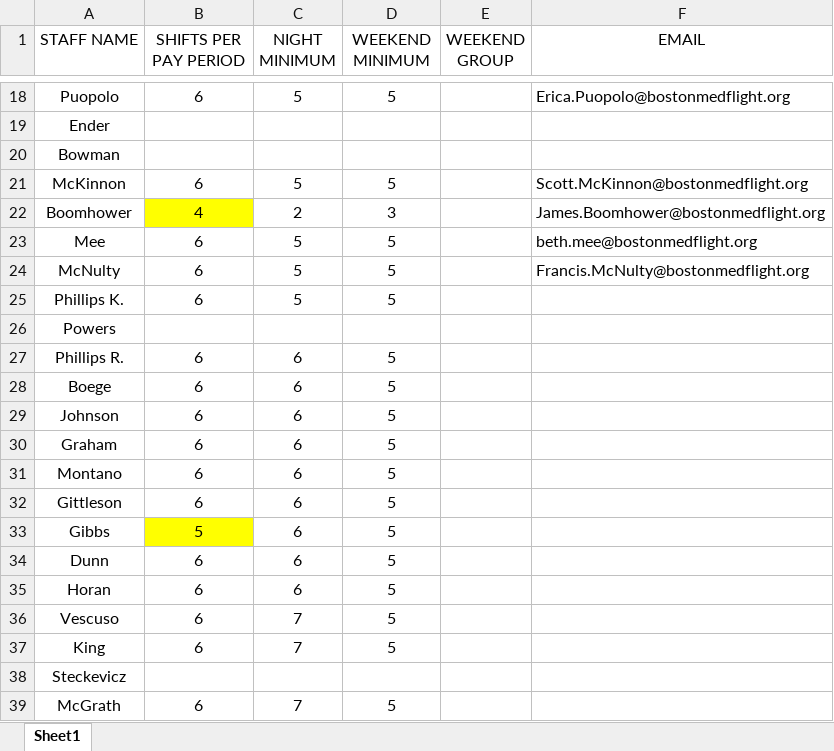
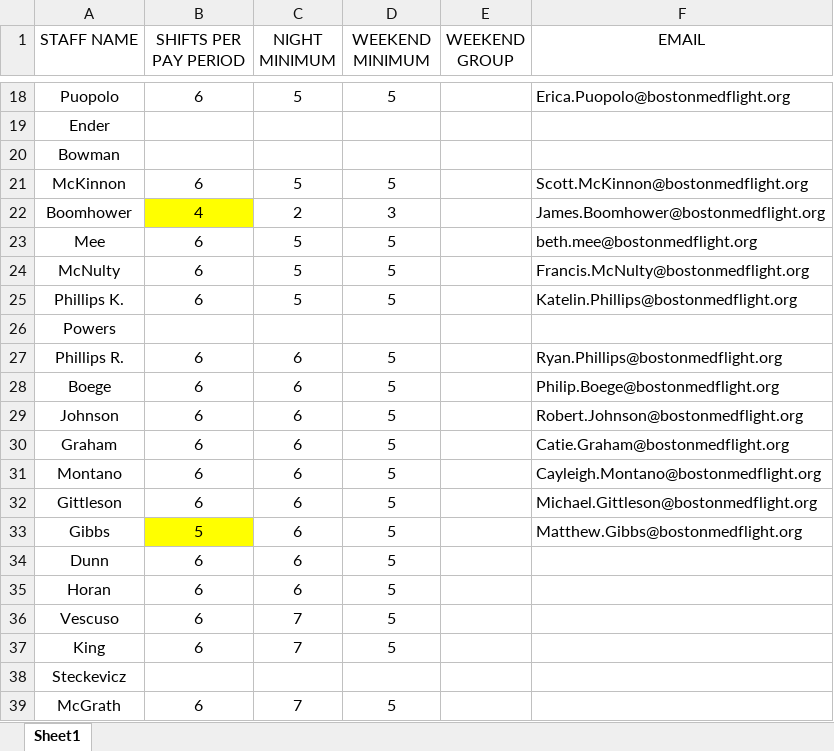
Before and after one commit to AlphaBravo227/CrewOps360, an Excel workbook: upload files/Requirements.xlsx, sheet Sheet1, drawn as a sheet; only a part is shown, gaps mark what is left out; values as stored, in another font and other column widths than the file's, no borders; the diff names each change by its address in the sheet, - before the commit and + after, or states it on an @@ line.

Commit message:
Update Requirements.xlsx

```diff
--- a/upload files/Requirements.xlsx (sheet Sheet1)
+++ b/upload files/Requirements.xlsx (sheet Sheet1)
-F25 (EMAIL): (empty)
+F25 (EMAIL): Katelin.Phillips@bostonmedflight.org
-F27 (EMAIL): (empty)
+F27 (EMAIL): Ryan.Phillips@bostonmedflight.org
-F28 (EMAIL): (empty)
+F28 (EMAIL): Philip.Boege@bostonmedflight.org
-F29 (EMAIL): (empty)
+F29 (EMAIL): Robert.Johnson@bostonmedflight.org
-F30 (EMAIL): (empty)
+F30 (EMAIL): Catie.Graham@bostonmedflight.org
-F31 (EMAIL): (empty)
+F31 (EMAIL): Cayleigh.Montano@bostonmedflight.org
-F32 (EMAIL): (empty)
+F32 (EMAIL): Michael.Gittleson@bostonmedflight.org
-F33 (EMAIL): (empty)
+F33 (EMAIL): Matthew.Gibbs@bostonmedflight.org
```
